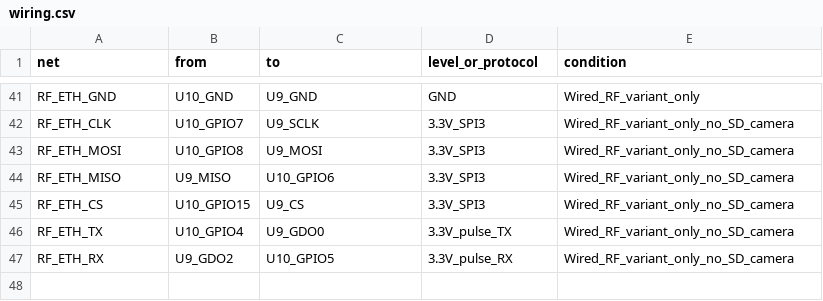
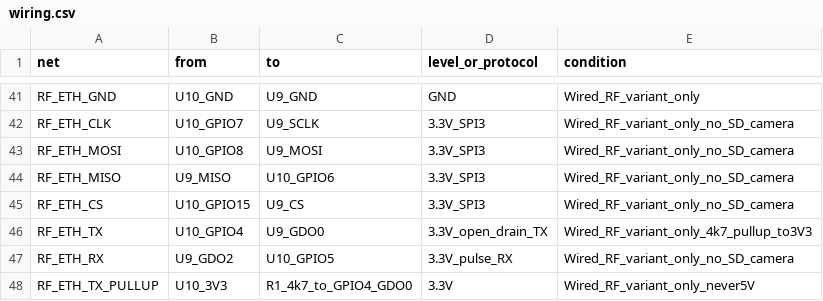
Before and after one commit to ha-homelab/ha-radio-hub, a CSV file: hardware/wiring.csv, drawn as a sheet; only a part is shown, gaps mark what is left out.

```diff
--- a/hardware/wiring.csv
+++ b/hardware/wiring.csv
@@ -45,3 +45,4 @@ RF_ETH_MISO,U9_MISO,U10_GPIO6,3.3V_SPI3,Wired_RF_variant_only_no_SD_camera
 RF_ETH_CS,U10_GPIO15,U9_CS,3.3V_SPI3,Wired_RF_variant_only_no_SD_camera
-RF_ETH_TX,U10_GPIO4,U9_GDO0,3.3V_pulse_TX,Wired_RF_variant_only_no_SD_camera
+RF_ETH_TX,U10_GPIO4,U9_GDO0,3.3V_open_drain_TX,Wired_RF_variant_only_4k7_pullup_to3V3
 RF_ETH_RX,U9_GDO2,U10_GPIO5,3.3V_pulse_RX,Wired_RF_variant_only_no_SD_camera
+RF_ETH_TX_PULLUP,U10_3V3,R1_4k7_to_GPIO4_GDO0,3.3V,Wired_RF_variant_only_never5V
```
Also changed, not shown: hardware/bom.csv, 50 other files.
